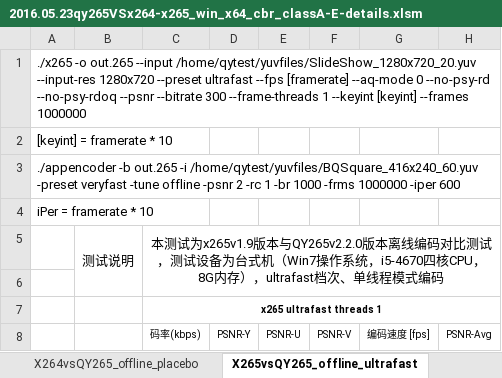
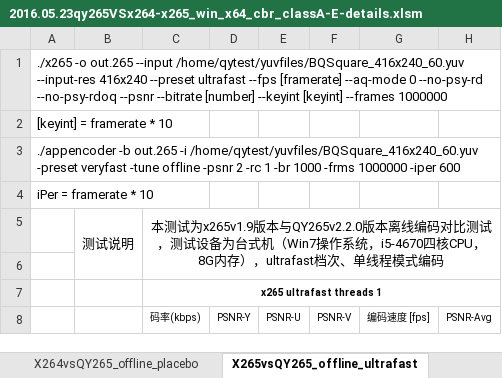
Before and after one commit to ksvc/ks265codec, an Excel workbook: 2016.05.23qy265VSx264-x265_win_x64_cbr_classA-E-details.xlsm, sheet X265vsQY265_offline_ultrafast, drawn as a sheet; only a part is shown; values as stored, in another font and other column widths than the file's, no borders; conditional formats not drawn; the diff names each change by its address in the sheet, - before the commit and + after, or states it on an @@ line.

```diff
--- a/2016.05.23qy265VSx264-x265_win_x64_cbr_classA-E-details.xlsm (sheet X265vsQY265_offline_ultrafast)
+++ b/2016.05.23qy265VSx264-x265_win_x64_cbr_classA-E-details.xlsm (sheet X265vsQY265_offline_ultrafast)
-A1: …out.265 --input /home/qytest/yuvfiles/SlideShow_1280x720_20.yuv --input-res 1280x720 --preset ultrafast --fps [framerate] --aq-mode 0 --no-psy-rd --no-psy-rdoq --psnr --bitrate 300 --frame-threads 1 --keyint [keyint]…
+A1: …out.265 --input /home/qytest/yuvfiles/BQSquare_416x240_60.yuv --input-res 416x240 --preset ultrafast --fps [framerate] --aq-mode 0 --no-psy-rd --no-psy-rdoq --psnr --bitrate [number] --keyint [keyint]…
```
Also changed, not shown: sheet X265vsQY265_offline_placebo, sheet X265vsQY265_offline_slow, 1 other file.
